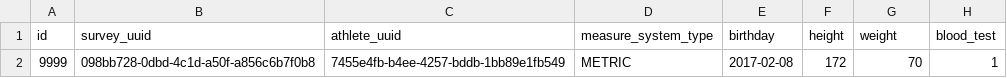
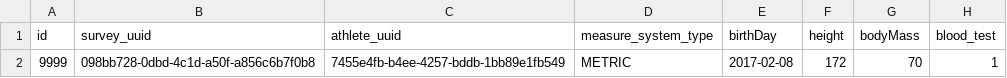
Before and after one commit to athleticspot/athleticspot, a CSV file: src/main/resources/config/liquibase/training_survey.csv, drawn as a sheet; only a part is shown; the diff names each change by its address in the sheet, - before the commit and + after, or states it on an @@ line.

Commit message:
survey integration

```diff
--- a/src/main/resources/config/liquibase/training_survey.csv
+++ b/src/main/resources/config/liquibase/training_survey.csv
-E1: birthday
+E1: birthDay
-G1: weight
+G1: bodyMass
```
Also changed, not shown: 19 other files.
